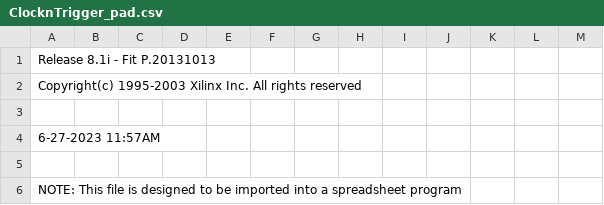
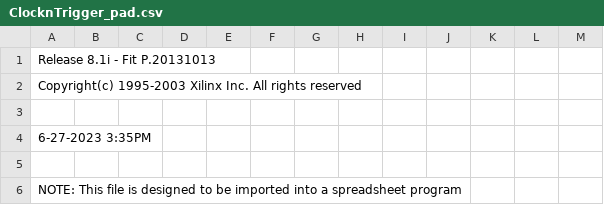
Before and after one commit to Nischay2312/ClocknTrigger, a CSV file: ISE Files/NuPrism_Combiner_Rev1/ClocknTrigger_pad.csv, drawn as a sheet; only a part is shown.

Commit message:
Verified the Combiner + Fixed glitch

```diff
--- a/ISE Files/NuPrism_Combiner_Rev1/ClocknTrigger_pad.csv
+++ b/ISE Files/NuPrism_Combiner_Rev1/ClocknTrigger_pad.csv
@@ -3,3 +3,3 @@ Copyright(c) 1995-2003 Xilinx Inc. All rights reserved
 
- 6-27-2023 11:57AM
+ 6-27-2023  3:35PM
 
```
Also changed, not shown: 40 other files.
